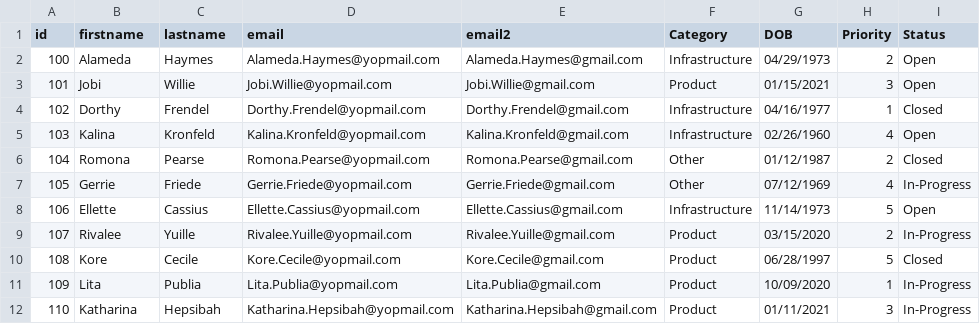
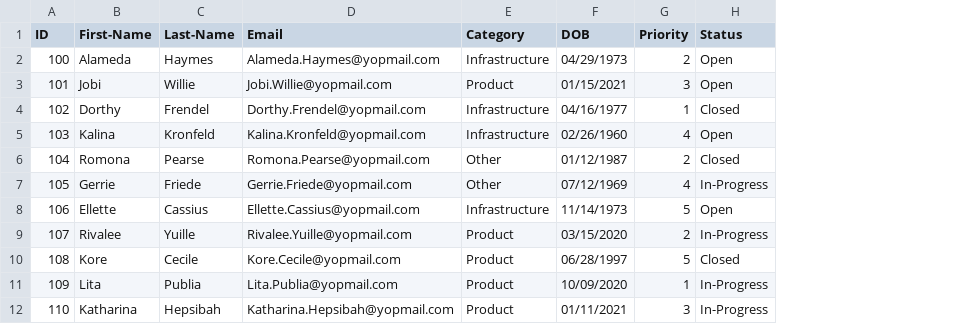
Before and after one commit to ashishcw/Simple-BootStrap-Supported-Page, a CSV file: client/js/JScriptManualExtender/data.csv, drawn as a sheet; the diff names each change by its address in the sheet, - before the commit and + after, or states it on an @@ line.

```diff
--- a/client/js/JScriptManualExtender/data.csv
+++ b/client/js/JScriptManualExtender/data.csv
-column E (email2), rows 2-12: Alameda.Haymes@gmail.com | Jobi.Willie@gmail.com | Dorthy.Frendel@gmail.com | Kalina.Kronfeld@gmail.com | Romona.Pearse@gmail.com | Gerrie.Friede@gmail.com | Ellette.Cassius@gmail.com | Rivalee.Yuille@gmail.com | Kore.Cecile@gmail.com | Lita.Publia@gmail.com | Katharina.Hepsibah@gmail.com
-A1: id
+A1: ID
-B1: firstname
+B1: First-Name
-C1: lastname
+C1: Last-Name
-D1: email
+D1: Email
```
Also changed, not shown: 7 other files.
